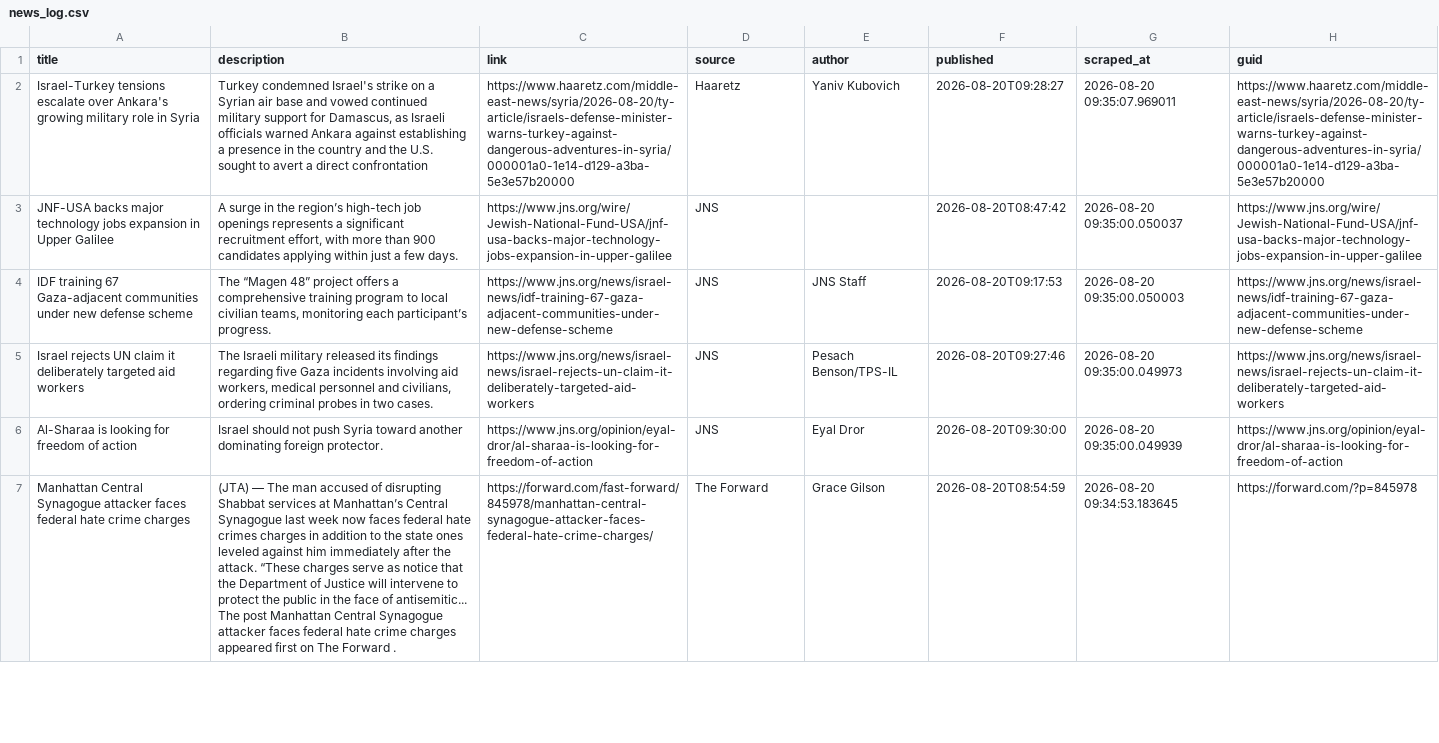
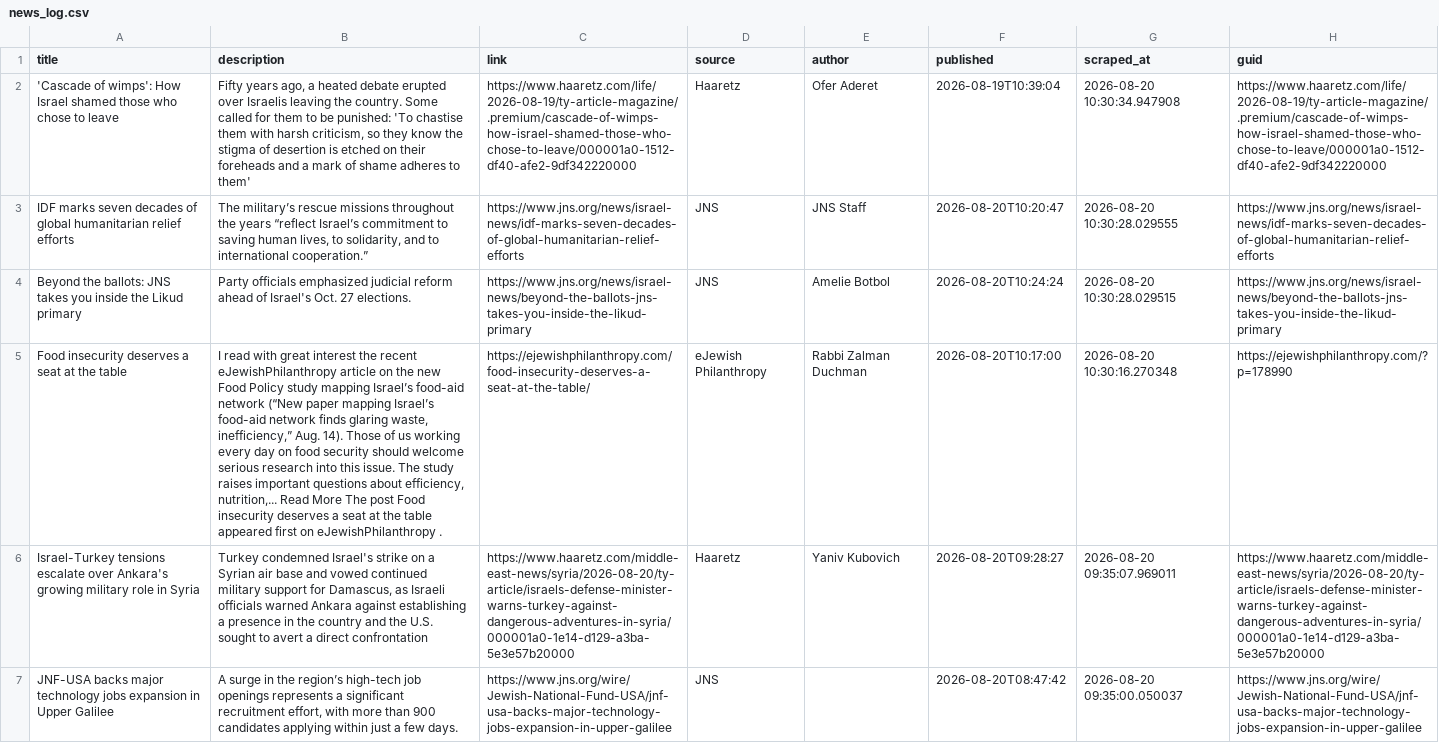
Before and after one commit to jballhalla/jewish-studies-feed, a CSV file: data/memory/news_log.csv, drawn as a sheet; only a part is shown; the shorter side is filled out with more unchanged rows; the diff names each change by its address in the sheet, - before the commit and + after, or states it on an @@ line.

```diff
--- a/data/memory/news_log.csv
+++ b/data/memory/news_log.csv
+row 2: 'Cascade of wimps': How Israel shamed those who chose to leave | Fifty years ago, a heated debate erupted over Israelis leaving the country. Some called for them to be punished: 'To chastise them with harsh criticism, so they know the stigma of desertion is etched on their foreheads and a mark of shame adheres to them' | https://www.haaretz.com/life/2026-08-19/ty-article-magazine/.premium/cascade-of-wimps-how-israel-shamed-those-who-chose-to-leave/000001a0-1512-df40-afe2-9df342220000 | Haaretz | Ofer Aderet | 2026-08-19T10:39:04 | 2026-08-20 10:30:34.947908 | https://www.haaretz.com/life/2026-08-19/ty-article-magazine/.premium/cascade-of-wimps-how-israel-shamed-those-who-chose-to-leave/000001a0-1512-df40-afe2-9df342220000
+row 3: IDF marks seven decades of global humanitarian relief efforts | The military’s rescue missions throughout the years “reflect Israel’s commitment to saving human lives, to solidarity, and to international cooperation.” | https://www.jns.org/news/israel-news/idf-marks-seven-decades-of-global-humanitarian-relief-efforts | JNS | JNS Staff | 2026-08-20T10:20:47 | 2026-08-20 10:30:28.029555 | https://www.jns.org/news/israel-news/idf-marks-seven-decades-of-global-humanitarian-relief-efforts
+row 4: Beyond the ballots: JNS takes you inside the Likud primary | Party officials emphasized judicial reform ahead of Israel's Oct. 27 elections. | https://www.jns.org/news/israel-news/beyond-the-ballots-jns-takes-you-inside-the-likud-primary | JNS | Amelie Botbol | 2026-08-20T10:24:24 | 2026-08-20 10:30:28.029515 | https://www.jns.org/news/israel-news/beyond-the-ballots-jns-takes-you-inside-the-likud-primary
+row 5: Food insecurity deserves a seat at the table | I read with great interest the recent eJewishPhilanthropy article on the new Food Policy study mapping Israel’s food-aid network (“New paper mapping Israel’s food-aid network finds glaring waste, inefficiency,” Aug. 14). Those of us working every day on food security should welcome serious research into this issue. The study raises important questions about efficiency, nutrition,... Read More The post Food insecurity deserves a seat at the table appeared first on eJewishPhilanthropy . | https://ejewishphilanthropy.com/food-insecurity-deserves-a-seat-at-the-table/ | eJewish Philanthropy | Rabbi Zalman Duchman | 2026-08-20T10:17:00 | 2026-08-20 10:30:16.270348 | https://ejewishphilanthropy.com/?p=178990
```
